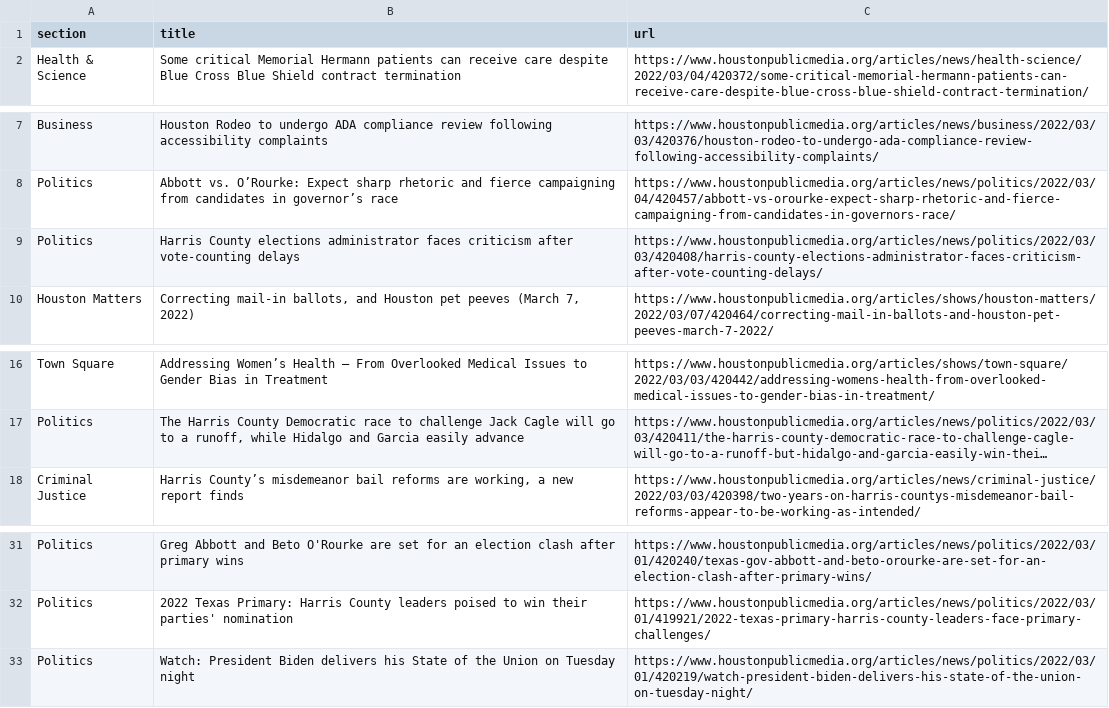
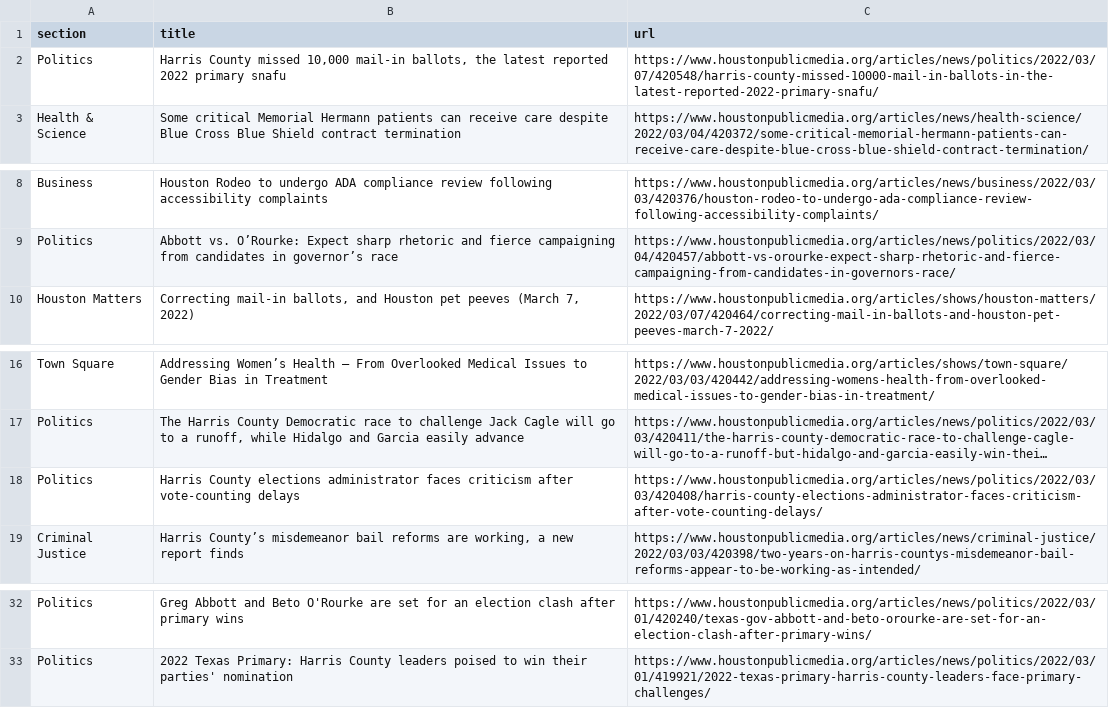
Before and after one commit to srjouppi/auto-scraper, a CSV file: npr.csv, drawn as a sheet; only a part is shown, gaps mark what is left out; long unchanged cells end in …; removed rows and columns are numbered as before the commit, all else as after; the diff names each change by its address in the sheet, - before the commit and + after, or states it on an @@ line.

```diff
--- a/npr.csv
+++ b/npr.csv
+row 2: Politics | Harris County missed 10,000 mail-in ballots, the latest reported 2022 primary snafu | https://www.houstonpublicmedia.org/articles/news/politics/2022/03/07/420548/harris-county-missed-10000-mail-in-ballots-in-the-latest-reported-2022-primary-snafu/
@@ row 9 moved to row 18: Politics @@
-row 33: Politics | Watch: President Biden delivers his State of the Union on Tuesday night | https://www.houstonpublicmedia.org/articles/news/politics/2022/03/01/420219/watch-president-biden-delivers-his-state-of-the-union-on-tuesday-night/
```
